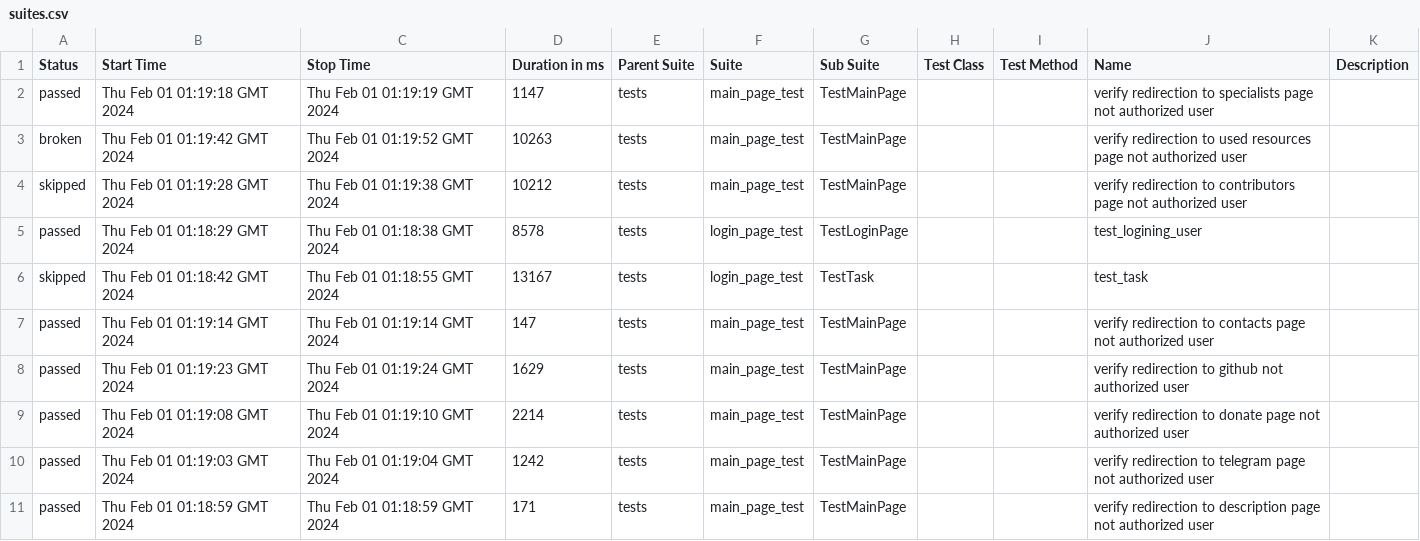
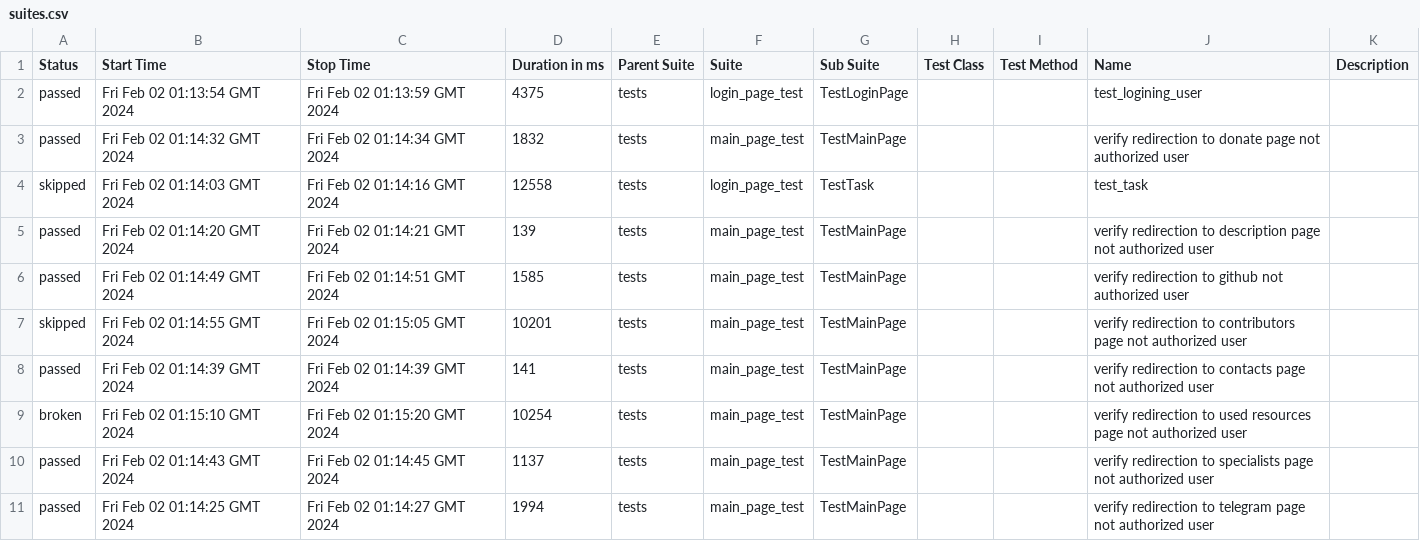
Before and after one commit to crlinm/brainup_auto-tests-python, a CSV file: data/suites.csv, drawn as a sheet.

Commit message:
Deploying to gh-pages from @ crlinm/brainup_auto-tests-python@940ef1e035a3a838c65035e1a8504ba69e95a604 🚀

```diff
--- a/data/suites.csv
+++ b/data/suites.csv
@@ -1,11 +1,11 @@
 "Status","Start Time","Stop Time","Duration in ms","Parent Suite","Suite","Sub Suite","Test Class","Test Method","Name","Description"
-"passed","Thu Feb 01 01:19:18 GMT 2024","Thu Feb 01 01:19:19 GMT 2024","1147","tests","main_page_test","TestMainPage","","","verify redirection to specialists page not authorized user",""
-"broken","Thu Feb 01 01:19:42 GMT 2024","Thu Feb 01 01:19:52 GMT 2024","10263","tests","main_page_test","TestMainPage","","","verify redirection to used resources page not authorized user",""
-"skipped","Thu Feb 01 01:19:28 GMT 2024","Thu Feb 01 01:19:38 GMT 2024","10212","tests","main_page_test","TestMainPage","","","verify redirection to contributors page not authorized user",""
-"passed","Thu Feb 01 01:18:29 GMT 2024","Thu Feb 01 01:18:38 GMT 2024","8578","tests","login_page_test","TestLoginPage","","","test_logining_user",""
-"skipped","Thu Feb 01 01:18:42 GMT 2024","Thu Feb 01 01:18:55 GMT 2024","13167","tests","login_page_test","TestTask","","","test_task",""
-"passed","Thu Feb 01 01:19:14 GMT 2024","Thu Feb 01 01:19:14 GMT 2024","147","tests","main_page_test","TestMainPage","","","verify redirection to contacts page not authorized user",""
-"passed","Thu Feb 01 01:19:23 GMT 2024","Thu Feb 01 01:19:24 GMT 2024","1629","tests","main_page_test","TestMainPage","","","verify redirection to github not authorized user",""
-"passed","Thu Feb 01 01:19:08 GMT 2024","Thu Feb 01 01:19:10 GMT 2024","2214","tests","main_page_test","TestMainPage","","","verify redirection to donate page not authorized user",""
-"passed","Thu Feb 01 01:19:03 GMT 2024","Thu Feb 01 01:19:04 GMT 2024","1242","tests","main_page_test","TestMainPage","","","verify redirection to telegram page not authorized user",""
-"passed","Thu Feb 01 01:18:59 GMT 2024","Thu Feb 01 01:18:59 GMT 2024","171","tests","main_page_test","TestMainPage","","","verify redirection to description page not authorized user",""
+"passed","Fri Feb 02 01:13:54 GMT 2024","Fri Feb 02 01:13:59 GMT 2024","4375","tests","login_page_test","TestLoginPage","","","test_logining_user",""
+"passed","Fri Feb 02 01:14:32 GMT 2024","Fri Feb 02 01:14:34 GMT 2024","1832","tests","main_page_test","TestMainPage","","","verify redirection to donate page not authorized user",""
+"skipped","Fri Feb 02 01:14:03 GMT 2024","Fri Feb 02 01:14:16 GMT 2024","12558","tests","login_page_test","TestTask","","","test_task",""
+"passed","Fri Feb 02 01:14:20 GMT 2024","Fri Feb 02 01:14:21 GMT 2024","139","tests","main_page_test","TestMainPage","","","verify redirection to description page not authorized user",""
+"passed","Fri Feb 02 01:14:49 GMT 2024","Fri Feb 02 01:14:51 GMT 2024","1585","tests","main_page_test","TestMainPage","","","verify redirection to github not authorized user",""
+"skipped","Fri Feb 02 01:14:55 GMT 2024","Fri Feb 02 01:15:05 GMT 2024","10201","tests","main_page_test","TestMainPage","","","verify redirection to contributors page not authorized user",""
+"passed","Fri Feb 02 01:14:39 GMT 2024","Fri Feb 02 01:14:39 GMT 2024","141","tests","main_page_test","TestMainPage","","","verify redirection to contacts page not authorized user",""
+"broken","Fri Feb 02 01:15:10 GMT 2024","Fri Feb 02 01:15:20 GMT 2024","10254","tests","main_page_test","TestMainPage","","","verify redirection to used resources page not authorized user",""
+"passed","Fri Feb 02 01:14:43 GMT 2024","Fri Feb 02 01:14:45 GMT 2024","1137","tests","main_page_test","TestMainPage","","","verify redirection to specialists page not authorized user",""
+"passed","Fri Feb 02 01:14:25 GMT 2024","Fri Feb 02 01:14:27 GMT 2024","1994","tests","main_page_test","TestMainPage","","","verify redirection to telegram page not authorized user",""
```
Also changed, not shown: 47 other files.
